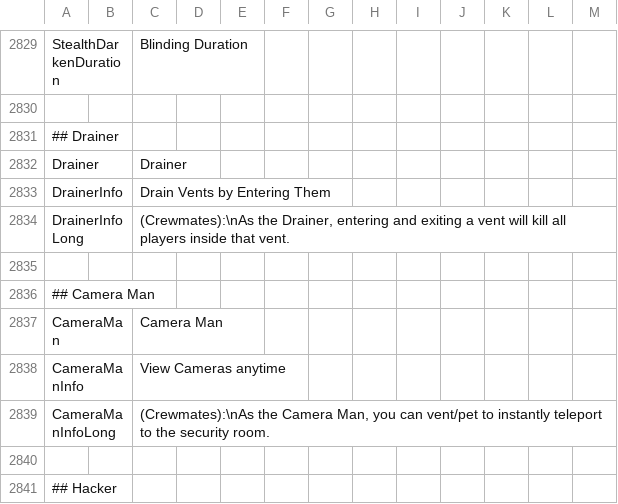
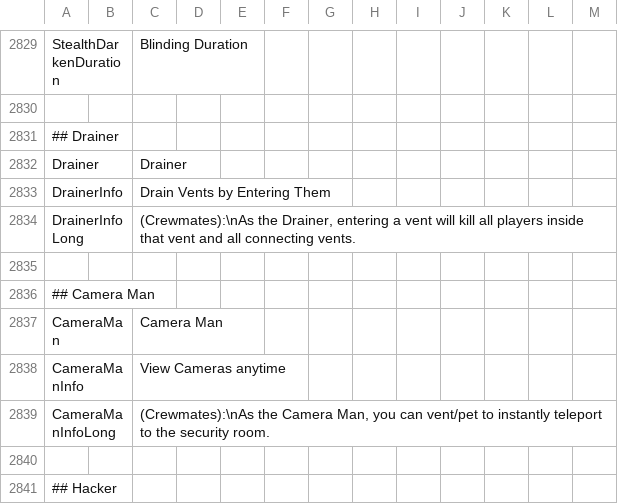
Before and after one commit to Gurge44/EndlessHostRoles, a CSV file: Resources/String.csv, drawn as a sheet; only a part is shown, gaps mark what is left out.

```diff
--- a/Resources/String.csv
+++ b/Resources/String.csv
@@ -2834,3 +2834,3 @@
 "DrainerInfo","","Drain Vents by Entering Them","","",""
-"DrainerInfoLong","","(Crewmates):\nAs the Drainer, entering and exiting a vent will kill all players inside that vent.","","",""
+"DrainerInfoLong","","(Crewmates):\nAs the Drainer, entering a vent will kill all players inside that vent and all connecting vents.","","",""
 
```
Also changed, not shown: 51 other files.
